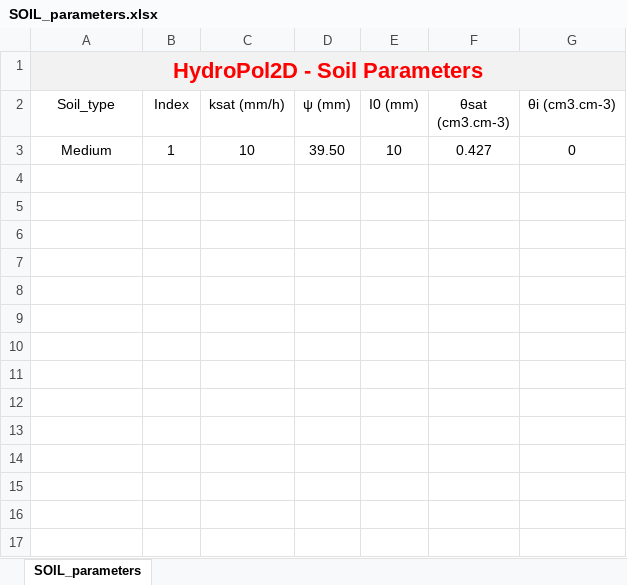
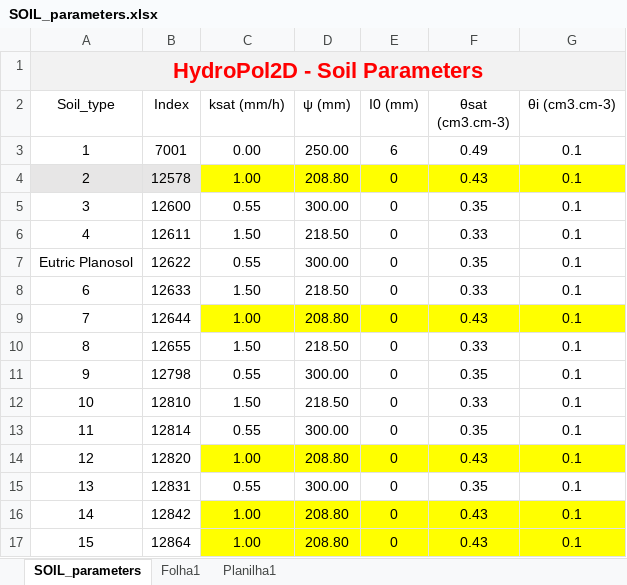
Before and after one commit to marcusnobrega-eng/HydroPol2D, an Excel workbook: Input_Data_Sheets/SOIL_parameters.xlsx, sheet SOIL_parameters, drawn as a sheet; values as stored, in another font and other column widths than the file's, no borders; removed rows and columns are numbered as before the commit, all else as after; the diff names each change by its address in the sheet, - before the commit and + after, or states it on an @@ line.

```diff
--- a/Input_Data_Sheets/SOIL_parameters.xlsx (sheet SOIL_parameters)
+++ b/Input_Data_Sheets/SOIL_parameters.xlsx (sheet SOIL_parameters)
+sheet tab: Folha1
+sheet tab: Planilha1
-row 3: Medium | 1 | 10 | 39.50 | 10 | 0.427 | 0
+row 3: 1 | 7001 | 0.00 | 250.00 | 6 | 0.49 | 0.1
+row 4: 2 | 12578 | 1.00 | 208.80 | 0 | 0.43 | 0.1
+row 5: 3 | 12600 | 0.55 | 300.00 | 0 | 0.35 | 0.1
+row 6: 4 | 12611 | 1.50 | 218.50 | 0 | 0.33 | 0.1
+row 7: Eutric Planosol | 12622 | 0.55 | 300.00 | 0 | 0.35 | 0.1
+row 8: 6 | 12633 | 1.50 | 218.50 | 0 | 0.33 | 0.1
+row 9: 7 | 12644 | 1.00 | 208.80 | 0 | 0.43 | 0.1
+row 10: 8 | 12655 | 1.50 | 218.50 | 0 | 0.33 | 0.1
+row 11: 9 | 12798 | 0.55 | 300.00 | 0 | 0.35 | 0.1
+row 12: 10 | 12810 | 1.50 | 218.50 | 0 | 0.33 | 0.1
+row 13: 11 | 12814 | 0.55 | 300.00 | 0 | 0.35 | 0.1
+row 14: 12 | 12820 | 1.00 | 208.80 | 0 | 0.43 | 0.1
+row 15: 13 | 12831 | 0.55 | 300.00 | 0 | 0.35 | 0.1
+row 16: 14 | 12842 | 1.00 | 208.80 | 0 | 0.43 | 0.1
+row 17: 15 | 12864 | 1.00 | 208.80 | 0 | 0.43 | 0.1
```
Also changed, not shown: Input_Data_Sheets/General_Data_HydroPol2D.xlsx, Input_Data_Sheets/LULC_parameters.xlsx, 6 other files.
